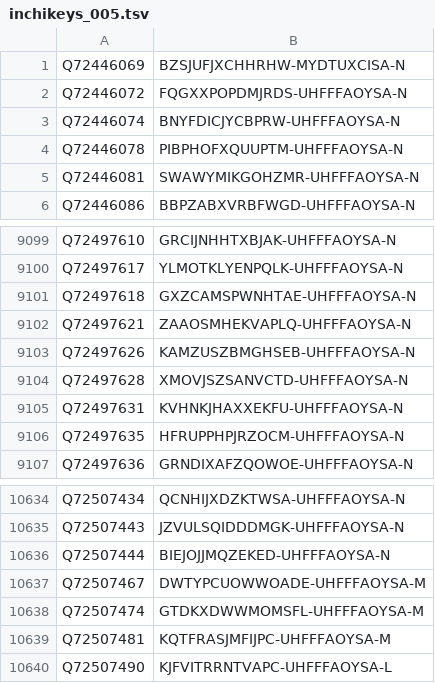
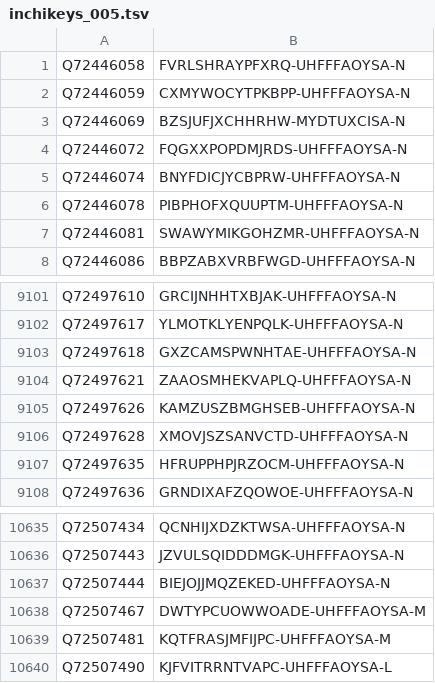
Before and after one commit to egonw/wikidata-chemistry, a TSV file: inchikeys/inchikeys_005.tsv, drawn as a sheet; only a part is shown, gaps mark what is left out.

```diff
--- a/inchikeys/inchikeys_005.tsv
+++ b/inchikeys/inchikeys_005.tsv
@@ -1 +1,3 @@
+Q72446058	FVRLSHRAYPFXRQ-UHFFFAOYSA-N
+Q72446059	CXMYWOCYTPKBPP-UHFFFAOYSA-N
 Q72446069	BZSJUFJXCHHRHW-MYDTUXCISA-N
@@ -9104,3 +9106,2 @@ Q72497626	KAMZUSZBMGHSEB-UHFFFAOYSA-N
 Q72497628	XMOVJSZSANVCTD-UHFFFAOYSA-N
-Q72497631	KVHNKJHAXXEKFU-UHFFFAOYSA-N
 Q72497635	HFRUPPHPJRZOCM-UHFFFAOYSA-N
@@ -10637,3 +10638,2 @@ Q72507444	BIEJOJJMQZEKED-UHFFFAOYSA-N
 Q72507467	DWTYPCUOWWOADE-UHFFFAOYSA-M
-Q72507474	GTDKXDWWMOMSFL-UHFFFAOYSA-M
 Q72507481	KQTFRASJMFIJPC-UHFFFAOYSA-M
```
Also changed, not shown: inchikeys/inchikeys_004.tsv, inchikeys/inchikeys_006.tsv, 24 other files.
